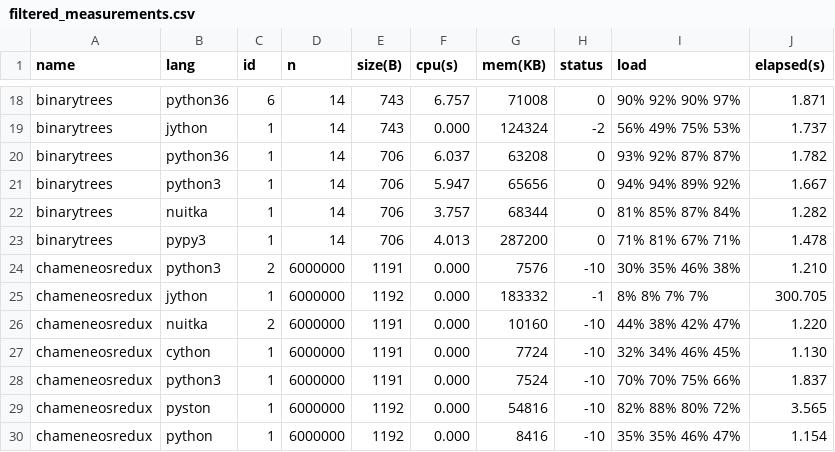
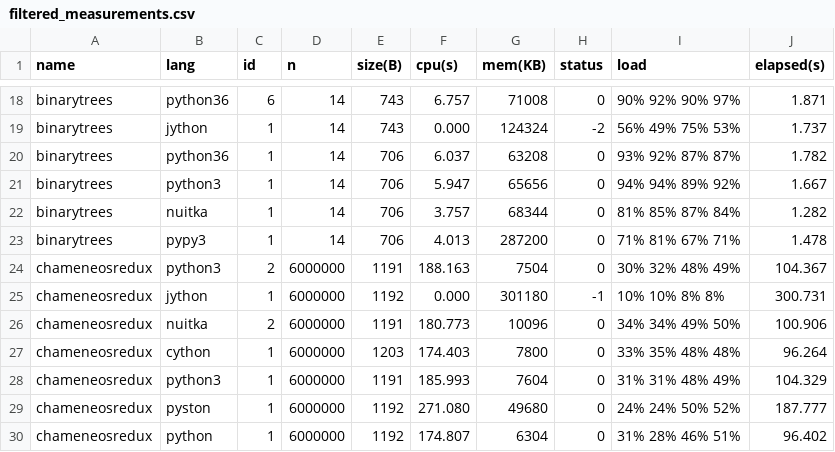
Before and after one commit to Dundee/benchmarksgame, a CSV file: bencher/summary/filtered_measurements.csv, drawn as a sheet; only a part is shown, gaps mark what is left out; the diff covers the shown part only.

```diff
--- a/bencher/summary/filtered_measurements.csv
+++ b/bencher/summary/filtered_measurements.csv
@@ -23,8 +23,8 @@ binarytrees,nuitka,1,14,706,3.757,68344,0,81% 85% 87% 84%,1.282
 binarytrees,pypy3,1,14,706,4.013,287200,0,71% 81% 67% 71%,1.478
-chameneosredux,python3,2,6000000,1191,0.000,7576,-10,30% 35% 46% 38%,1.210
-chameneosredux,jython,1,6000000,1192,0.000,183332,-1,8% 8% 7% 7%,300.705
-chameneosredux,nuitka,2,6000000,1191,0.000,10160,-10,44% 38% 42% 47%,1.220
-chameneosredux,cython,1,6000000,1191,0.000,7724,-10,32% 34% 46% 45%,1.130
-chameneosredux,python3,1,6000000,1191,0.000,7524,-10,70% 70% 75% 66%,1.837
-chameneosredux,pyston,1,6000000,1192,0.000,54816,-10,82% 88% 80% 72%,3.565
-chameneosredux,python,1,6000000,1192,0.000,8416,-10,35% 35% 46% 47%,1.154
+chameneosredux,python3,2,6000000,1191,188.163,7504,0,30% 32% 48% 49%,104.367
+chameneosredux,jython,1,6000000,1192,0.000,301180,-1,10% 10% 8% 8%,300.731
+chameneosredux,nuitka,2,6000000,1191,180.773,10096,0,34% 34% 49% 50%,100.906
+chameneosredux,cython,1,6000000,1203,174.403,7800,0,33% 35% 48% 48%,96.264
+chameneosredux,python3,1,6000000,1191,185.993,7604,0,31% 31% 48% 49%,104.329
+chameneosredux,pyston,1,6000000,1192,271.080,49680,0,24% 24% 50% 52%,187.777
+chameneosredux,python,1,6000000,1192,174.807,6304,0,31% 28% 46% 51%,96.402
```
Also changed, not shown: 40 edited cells elsewhere in this file, bencher/summary/all_measurements.csv, bencher/summary/fastest_measurements.csv, 30 other files.
